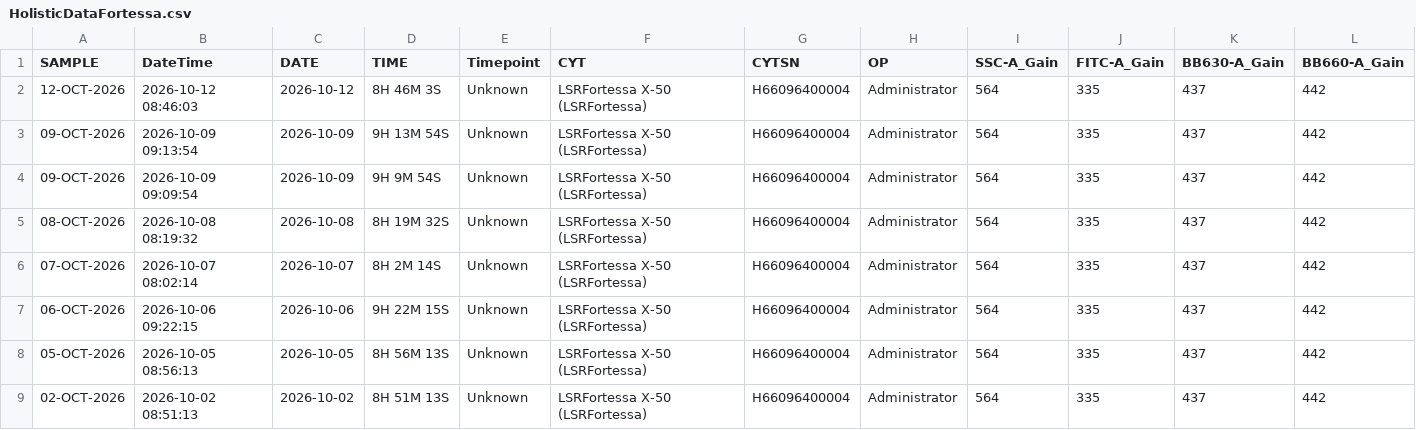
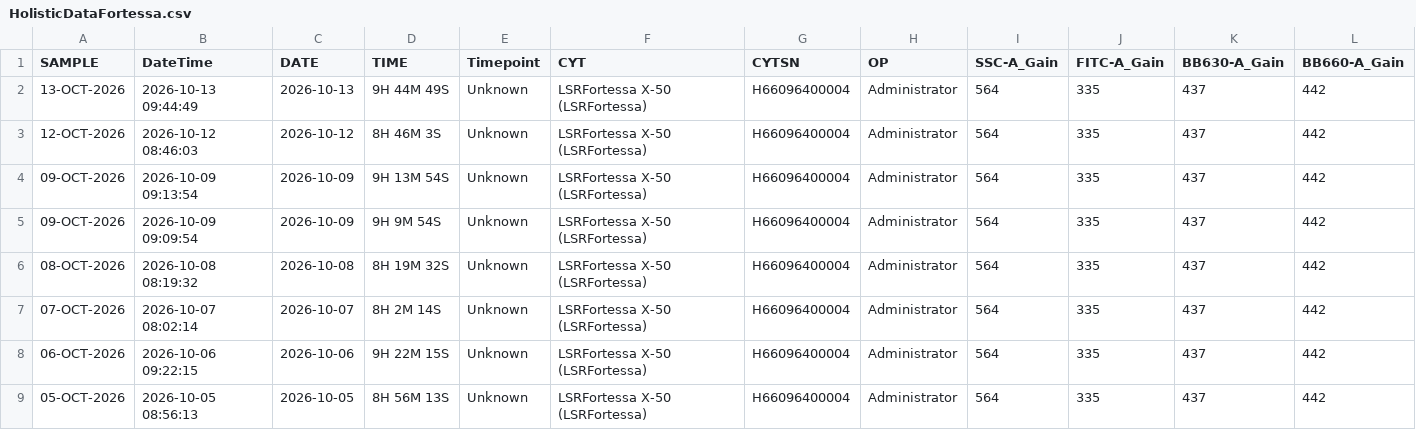
Before and after one commit to ncolven/InstrumentQC, a CSV file: data/Fortessa/Archive/HolisticDataFortessa.csv, drawn as a sheet; only a part is shown; the shorter side is filled out with more unchanged rows; rows hold the shown columns only; the diff names each change by its address in the sheet, - before the commit and + after, or states it on an @@ line.

Commit message:
Update for Fortessa on 2026-10-13

```diff
--- a/data/Fortessa/Archive/HolisticDataFortessa.csv
+++ b/data/Fortessa/Archive/HolisticDataFortessa.csv
+row 2: 13-OCT-2026 | 2026-10-13 09:44:49 | 2026-10-13 | 9H 44M 49S | Unknown | LSRFortessa X-50 (LSRFortessa) | H66096400004 | Administrator | 564 | 335 | 437 | 442
```
